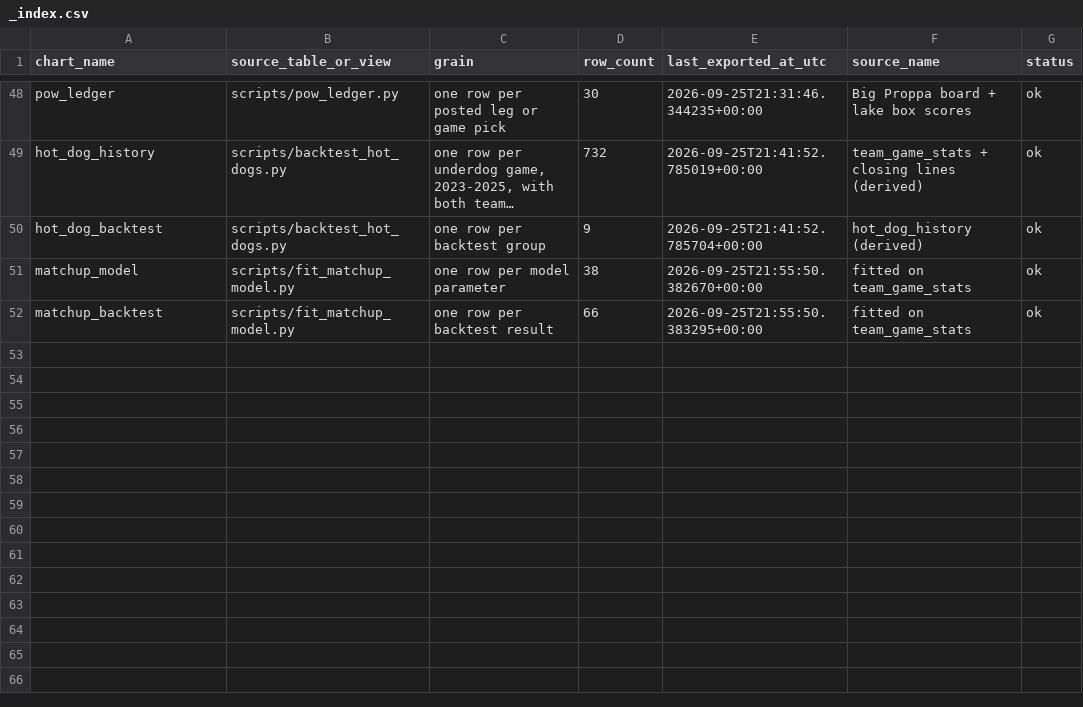
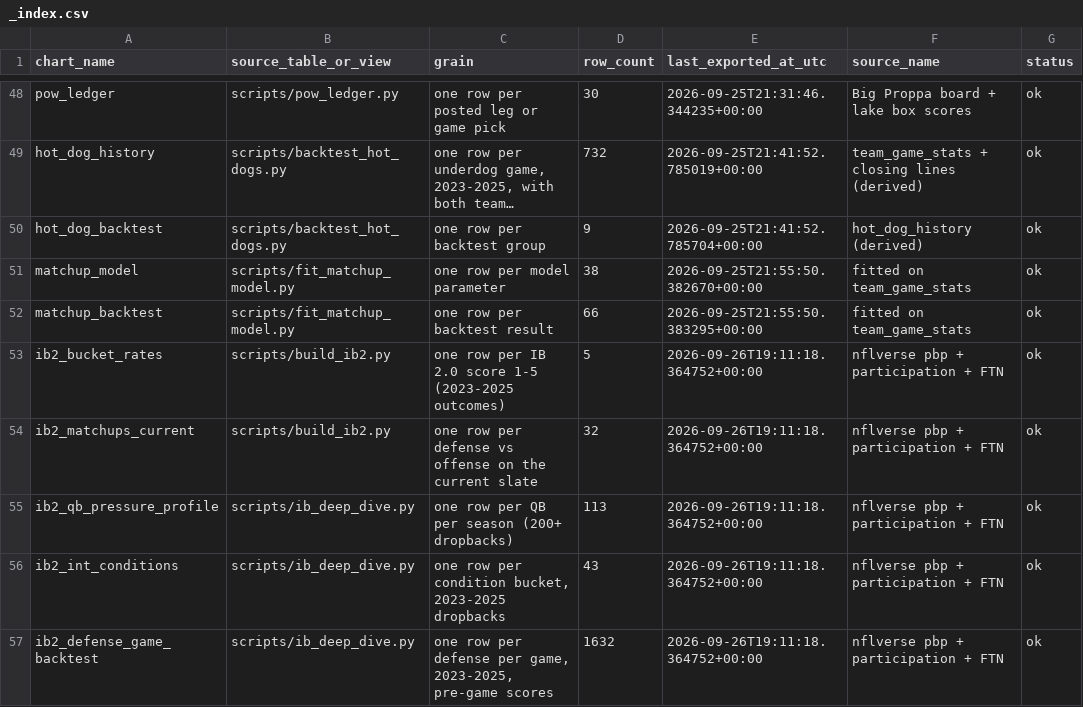
Before and after one commit to tyronne-os/Hey-Big-Proppa, a CSV file: lake/gold/nfl/_index.csv, drawn as a sheet; only a part is shown, gaps mark what is left out; long unchanged cells end in …; the diff names each change by its address in the sheet, - before the commit and + after, or states it on an @@ line.

```diff
--- a/lake/gold/nfl/_index.csv
+++ b/lake/gold/nfl/_index.csv
+row 53: ib2_bucket_rates | scripts/build_ib2.py | one row per IB 2.0 score 1-5 (2023-2025 outcomes) | 5 | 2026-09-26T19:11:18.364752+00:00 | nflverse pbp + participation + FTN | ok
+row 54: ib2_matchups_current | scripts/build_ib2.py | one row per defense vs offense on the current slate | 32 | 2026-09-26T19:11:18.364752+00:00 | nflverse pbp + participation + FTN | ok
+row 55: ib2_qb_pressure_profile | scripts/ib_deep_dive.py | one row per QB per season (200+ dropbacks) | 113 | 2026-09-26T19:11:18.364752+00:00 | nflverse pbp + participation + FTN | ok
+row 56: ib2_int_conditions | scripts/ib_deep_dive.py | one row per condition bucket, 2023-2025 dropbacks | 43 | 2026-09-26T19:11:18.364752+00:00 | nflverse pbp + participation + FTN | ok
+row 57: ib2_defense_game_backtest | scripts/ib_deep_dive.py | one row per defense per game, 2023-2025, pre-game scores | 1632 | 2026-09-26T19:11:18.364752+00:00 | nflverse pbp + participation + FTN | ok
```
Also changed, not shown: 11 other files.
